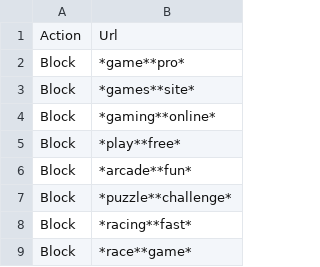
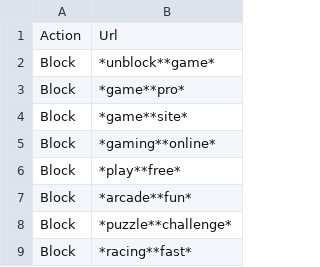
Before and after one commit to Bluefrog922/block-csv, a CSV file: Block.csv, drawn as a sheet; only a part is shown; the shorter side is filled out with more unchanged rows.

```diff
--- a/Block.csv
+++ b/Block.csv
@@ -1,4 +1,5 @@
 Action,Url
+Block,*unblock**game*
 Block,*game**pro*
-Block,*games**site*
+Block,*game**site*
 Block,*gaming**online*
```
